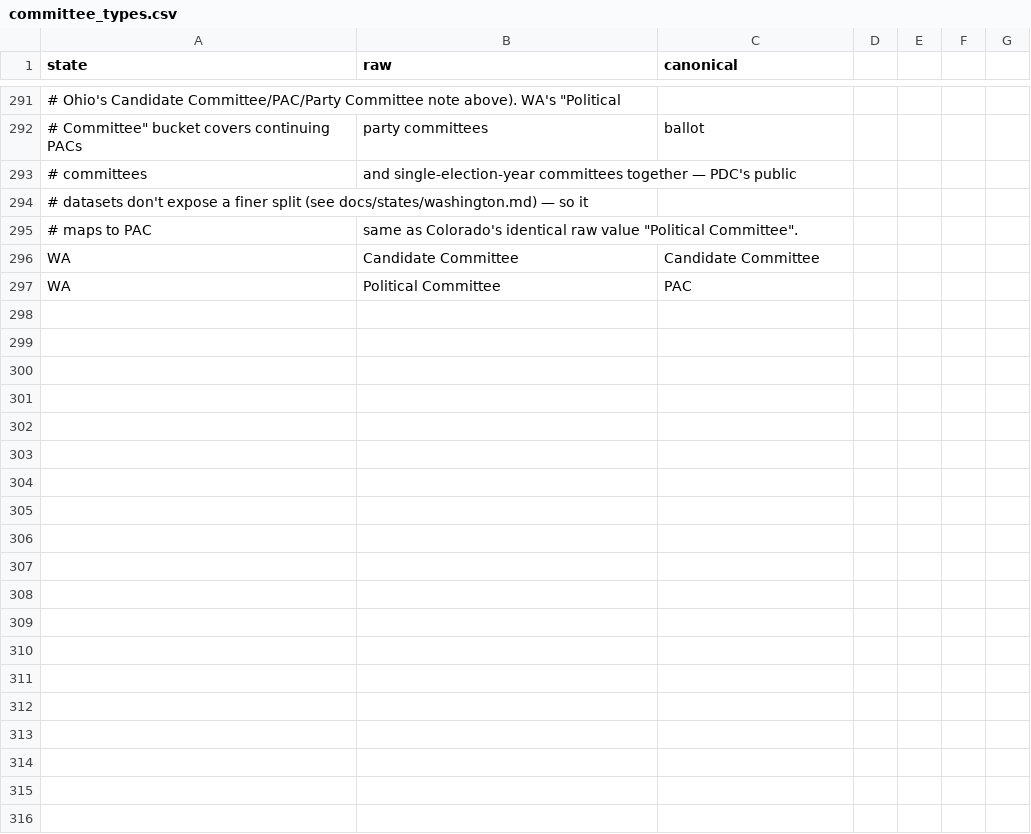
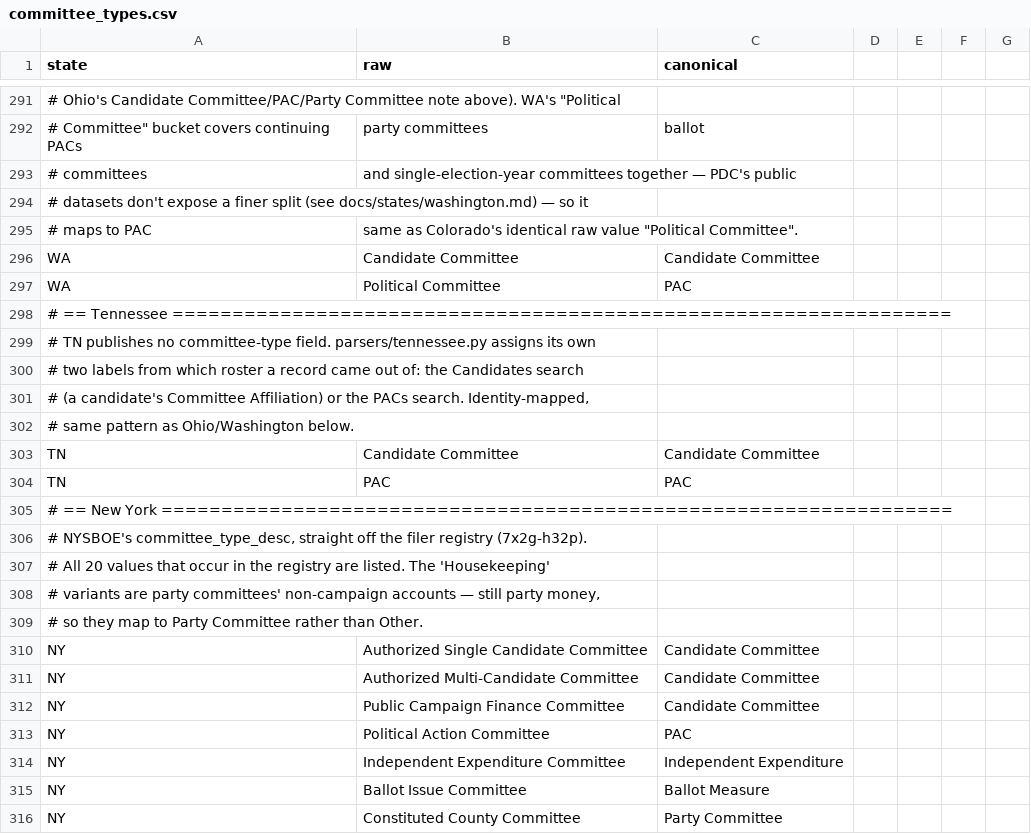
Before and after one commit to hderyke/state-level-campaign-finance, a CSV file: src/aliases/committee_types.csv, drawn as a sheet; only a part is shown, gaps mark what is left out; the diff covers the shown part only; the diff names each change by its address in the sheet, - before the commit and + after, or states it on an @@ line.

```diff
--- a/src/aliases/committee_types.csv
+++ b/src/aliases/committee_types.csv
+row 298: # == Tennessee =================================================================
+row 299: # TN publishes no committee-type field. parsers/tennessee.py assigns its own
+row 300: # two labels from which roster a record came out of: the Candidates search
+row 301: # (a candidate's Committee Affiliation) or the PACs search. Identity-mapped,
+row 302: # same pattern as Ohio/Washington below.
+row 303: TN | Candidate Committee | Candidate Committee
+row 304: TN | PAC | PAC
+row 305: # == New York ==================================================================
+row 306: # NYSBOE's committee_type_desc, straight off the filer registry (7x2g-h32p).
+row 307: # All 20 values that occur in the registry are listed. The 'Housekeeping'
+row 308: # variants are party committees' non-campaign accounts — still party money,
+row 309: # so they map to Party Committee rather than Other.
+row 310: NY | Authorized Single Candidate Committee | Candidate Committee
+row 311: NY | Authorized Multi-Candidate Committee | Candidate Committee
+row 312: NY | Public Campaign Finance Committee | Candidate Committee
+row 313: NY | Political Action Committee | PAC
+row 314: NY | Independent Expenditure Committee | Independent Expenditure
+row 315: NY | Ballot Issue Committee | Ballot Measure
+row 316: NY | Constituted County Committee | Party Committee
```
Also changed, not shown: 13 added rows elsewhere in this file, src/aliases/contributor_types.csv, src/aliases/expenditure_categories.csv, 9 other files.
